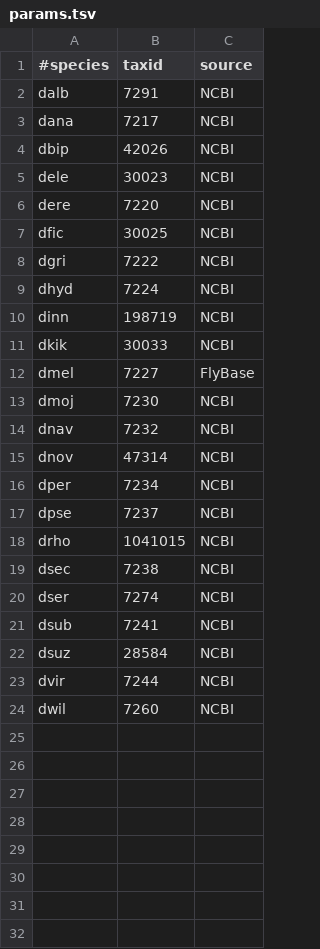
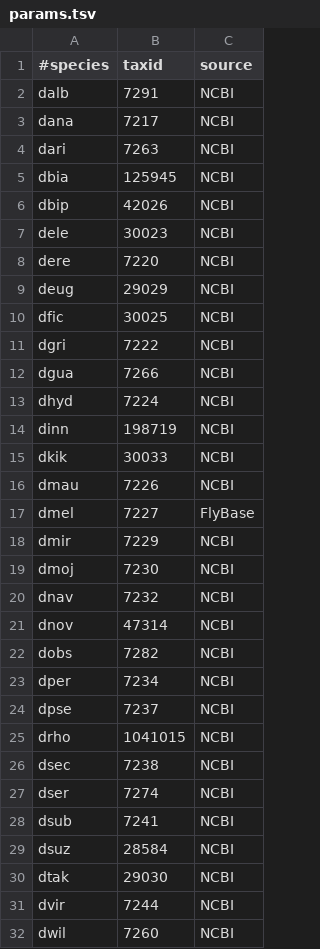
Before and after one commit to marcsingleton/orthology_inference2023, a TSV file: analysis/ortho_cluster2/blast2hsps/params.tsv, drawn as a sheet.

Commit message:
Updated ortho_cluster2/blast2hsps/params.tsv with additional species

```diff
--- a/analysis/ortho_cluster2/blast2hsps/params.tsv
+++ b/analysis/ortho_cluster2/blast2hsps/params.tsv
@@ -3,2 +3,4 @@ dalb	7291	NCBI
 dana	7217	NCBI
+dari	7263	NCBI
+dbia	125945	NCBI
 dbip	42026	NCBI
@@ -6,4 +8,6 @@ dele	30023	NCBI
 dere	7220	NCBI
+deug	29029	NCBI
 dfic	30025	NCBI
 dgri	7222	NCBI
+dgua	7266	NCBI
 dhyd	7224	NCBI
@@ -11,3 +15,5 @@ dinn	198719	NCBI
 dkik	30033	NCBI
+dmau	7226	NCBI
 dmel	7227	FlyBase
+dmir	7229	NCBI
 dmoj	7230	NCBI
@@ -15,2 +21,3 @@ dnav	7232	NCBI
 dnov	47314	NCBI
+dobs	7282	NCBI
 dper	7234	NCBI
@@ -22,2 +29,3 @@ dsub	7241	NCBI
 dsuz	28584	NCBI
+dtak	29030	NCBI
 dvir	7244	NCBI
```
